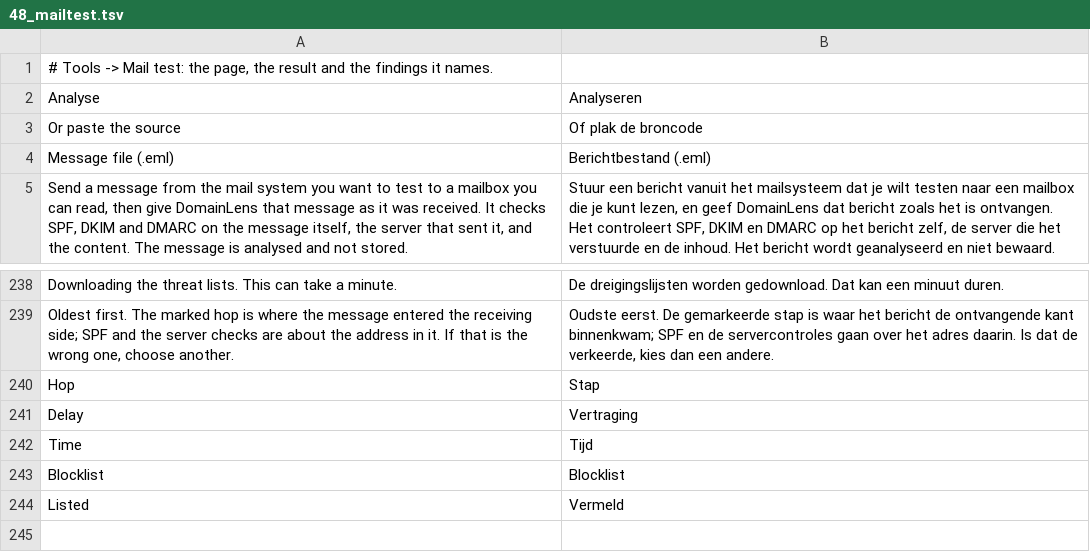
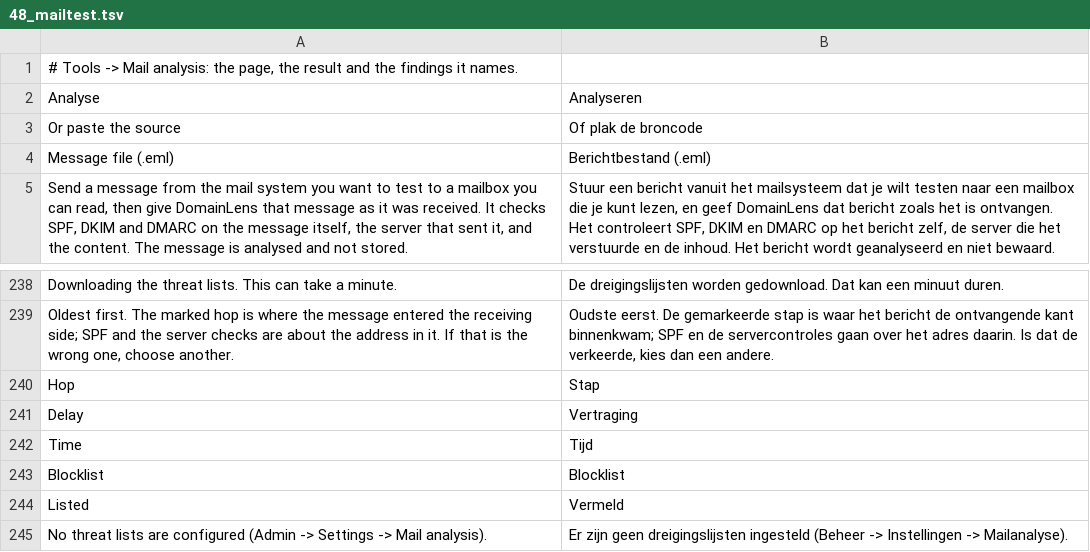
Before and after one commit to ItsRaYnor/DomainLens, a TSV file: i18n/nl_ui/48_mailtest.tsv, drawn as a sheet; only a part is shown, gaps mark what is left out.

Commit message:
Call the mail test Mail analysis
It no longer only tests one's own sending: it judges the whole route of a
message and checks its links, which suits a suspicious message as well.
The menu, the page, the settings section and the documentation say Mail
analysis (Mailanalyse in Dutch); the address /tools/mail stays.

```diff
--- a/i18n/nl_ui/48_mailtest.tsv
+++ b/i18n/nl_ui/48_mailtest.tsv
@@ -1,2 +1,2 @@
-# Tools -> Mail test: the page, the result and the findings it names.
+# Tools -> Mail analysis: the page, the result and the findings it names.
 Analyse	Analyseren
@@ -244 +244,2 @@ Blocklist	Blocklist
 Listed	Vermeld
+No threat lists are configured (Admin -> Settings -> Mail analysis).	Er zijn geen dreigingslijsten ingesteld (Beheer -> Instellingen -> Mailanalyse).
```
Also changed, not shown: 8 other files.
